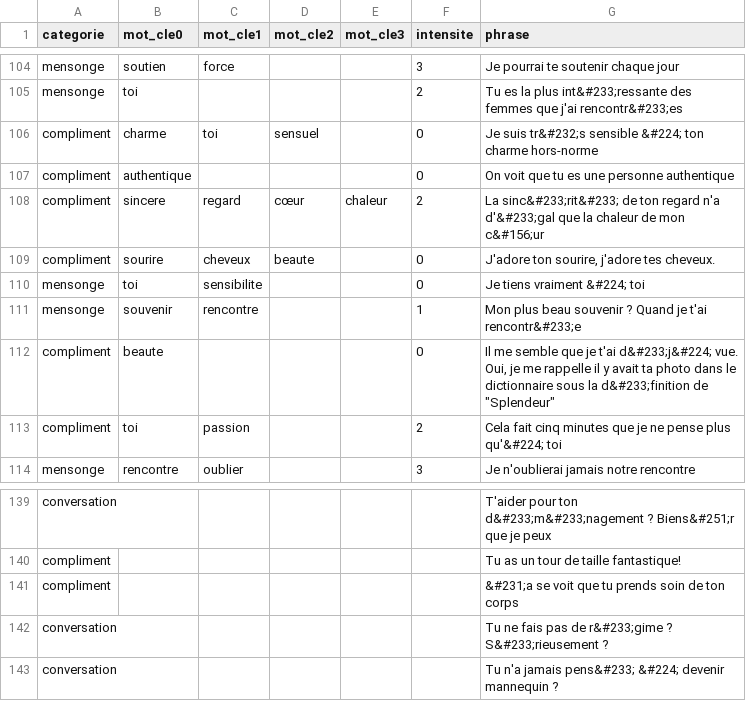
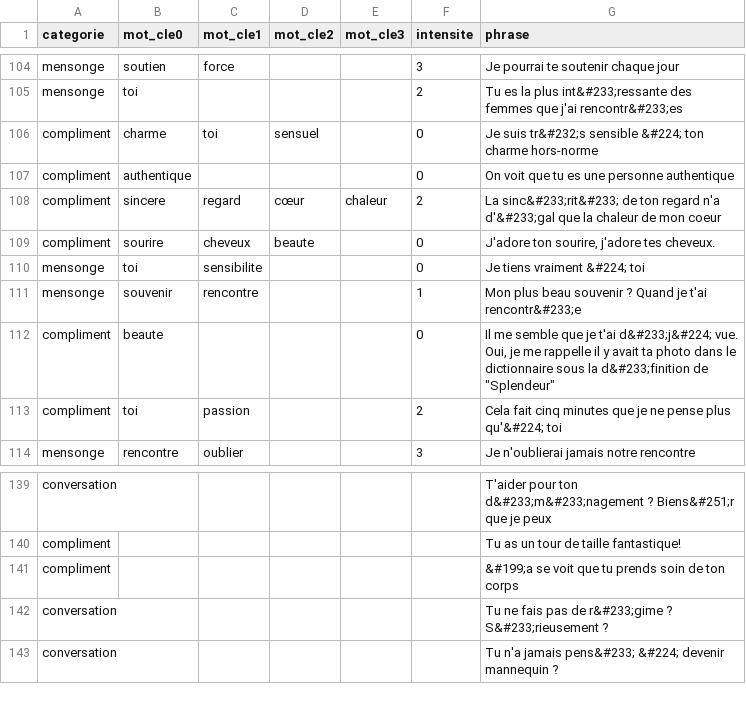
Before and after one commit to mathildebuenerd/newpretender, a CSV file: 005_saySentencesCSV/assets/phrases5.csv, drawn as a sheet; only a part is shown, gaps mark what is left out; the diff covers the shown part only.

```diff
--- a/005_saySentencesCSV/assets/phrases5.csv
+++ b/005_saySentencesCSV/assets/phrases5.csv
@@ -107,3 +107,3 @@ compliment,charme,toi,sensuel,,0,Je suis tr&#232;s sensible &#224; ton charme ho
 compliment,authentique,,,,0,On voit que tu es une personne authentique
-compliment,sincere,regard,cœur,chaleur,2,La sinc&#233;rit&#233; de ton regard n'a d'&#233;gal que la chaleur de mon c&#156;ur
+compliment,sincere,regard,cœur,chaleur,2,La sinc&#233;rit&#233; de ton regard n'a d'&#233;gal que la chaleur de mon coeur
 compliment,sourire,cheveux,beaute,,0,"J'adore ton sourire, j'adore tes cheveux."
@@ -140,3 +140,3 @@ conversation,,,,,,T'aider pour ton d&#233;m&#233;nagement ? Biens&#251;r que je
 compliment,,,,,,Tu as un tour de taille fantastique!
-compliment,,,,,,&#231;a se voit que tu prends soin de ton corps
+compliment,,,,,,&#199;a se voit que tu prends soin de ton corps
 conversation,,,,,,Tu ne fais pas de r&#233;gime ? S&#233;rieusement ?
```
Also changed, not shown: 16 added rows, 16 removed rows and 7 edited cells elsewhere in this file, 3 other files.
